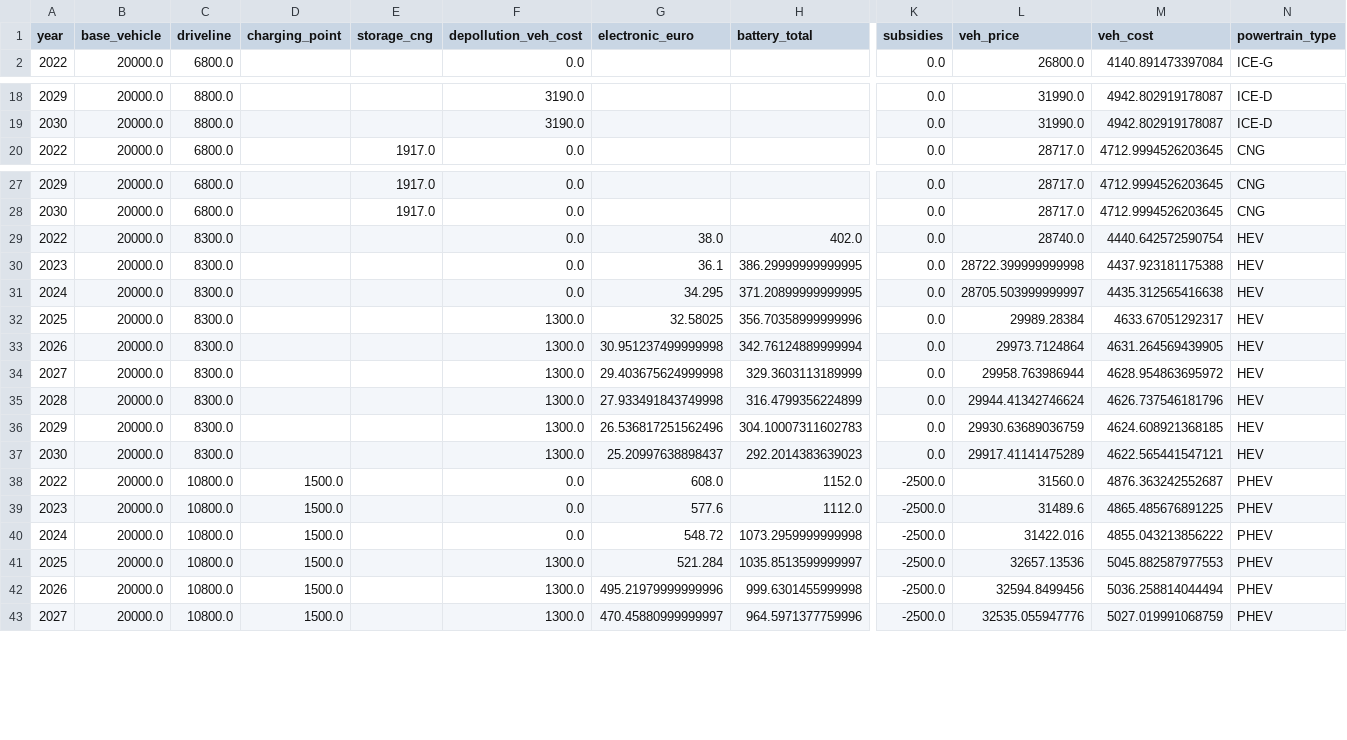
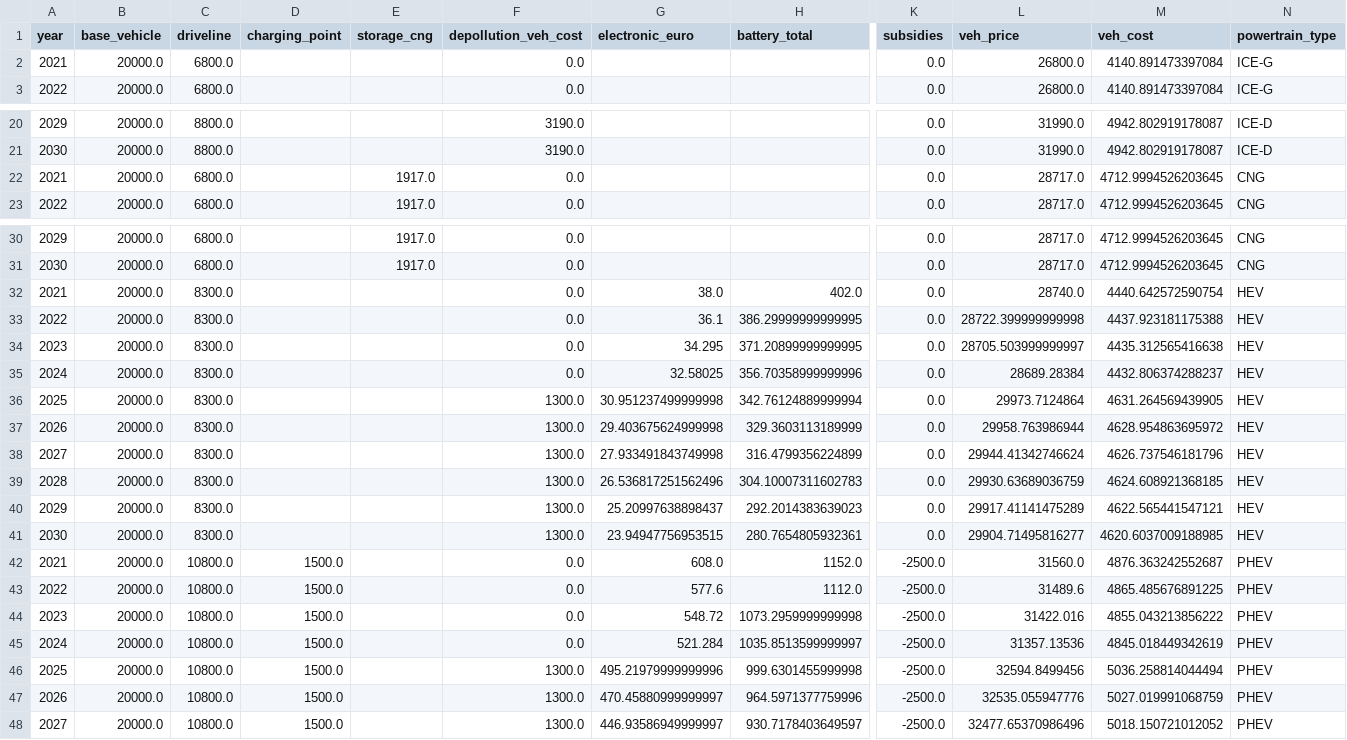
Before and after one commit to yousmaaz/powertrain-project, a CSV file: data/output/veh_cost_output.csv, drawn as a sheet; only a part is shown, gaps mark what is left out; addresses are those after the commit; rows hold the shown columns only; the diff covers the shown part only; the diff names each change by its address in the sheet, - before the commit and + after, or states it on an @@ line.

```diff
--- a/data/output/veh_cost_output.csv
+++ b/data/output/veh_cost_output.csv
+row 2: 2021 | 20000.0 | 6800.0 |  |  | 0.0 |  |  | 0.0 | 26800.0 | 4140.891473397084 | ICE-G
+row 22: 2021 | 20000.0 | 6800.0 |  | 1917.0 | 0.0 |  |  | 0.0 | 28717.0 | 4712.9994526203645 | CNG
-A32 (year): 2022
+A32 (year): 2021
-A33 (year): 2023
+A33 (year): 2022
-A34 (year): 2024
+A34 (year): 2023
-A35 (year): 2025
+A35 (year): 2024
-F35 (depollution_veh_cost): 1300.0
+F35 (depollution_veh_cost): 0.0
-L35 (veh_price): 29989.28384
+L35 (veh_price): 28689.28384
-M35 (veh_cost): 4633.67051292317
+M35 (veh_cost): 4432.806374288237
-A36 (year): 2026
+A36 (year): 2025
-A37 (year): 2027
+A37 (year): 2026
-A38 (year): 2028
+A38 (year): 2027
-A39 (year): 2029
+A39 (year): 2028
-A40 (year): 2030
+A40 (year): 2029
+row 41: 2030 | 20000.0 | 8300.0 |  |  | 1300.0 | 23.94947756953515 | 280.7654805932361 | 0.0 | 29904.71495816277 | 4620.6037009188985 | HEV
-A42 (year): 2022
+A42 (year): 2021
-A43 (year): 2023
+A43 (year): 2022
-A44 (year): 2024
+A44 (year): 2023
+row 45: 2024 | 20000.0 | 10800.0 | 1500.0 |  | 0.0 | 521.284 | 1035.8513599999997 | -2500.0 | 31357.13536 | 4845.018449342619 | PHEV
-G46 (electronic_euro): 521.284
+G46 (electronic_euro): 495.21979999999996
-H46 (battery_total): 1035.8513599999997
+H46 (battery_total): 999.6301455999998
-L46 (veh_price): 32657.13536
+L46 (veh_price): 32594.8499456
-M46 (veh_cost): 5045.882587977553
+M46 (veh_cost): 5036.258814044494
-G47 (electronic_euro): 495.21979999999996
+G47 (electronic_euro): 470.45880999999997
-H47 (battery_total): 999.6301455999998
+H47 (battery_total): 964.5971377759996
-L47 (veh_price): 32594.8499456
+L47 (veh_price): 32535.055947776
-M47 (veh_cost): 5036.258814044494
+M47 (veh_cost): 5027.019991068759
-G48 (electronic_euro): 470.45880999999997
+G48 (electronic_euro): 446.93586949999997
-H48 (battery_total): 964.5971377759996
+H48 (battery_total): 930.7178403649597
-L48 (veh_price): 32535.055947776
+L48 (veh_price): 32477.65370986496
-M48 (veh_cost): 5027.019991068759
+M48 (veh_cost): 5018.150721012052
```
Also changed, not shown: 3 added rows and 87 edited cells elsewhere in this file, data/output/fuel_cost_output.csv, 1 other file.
